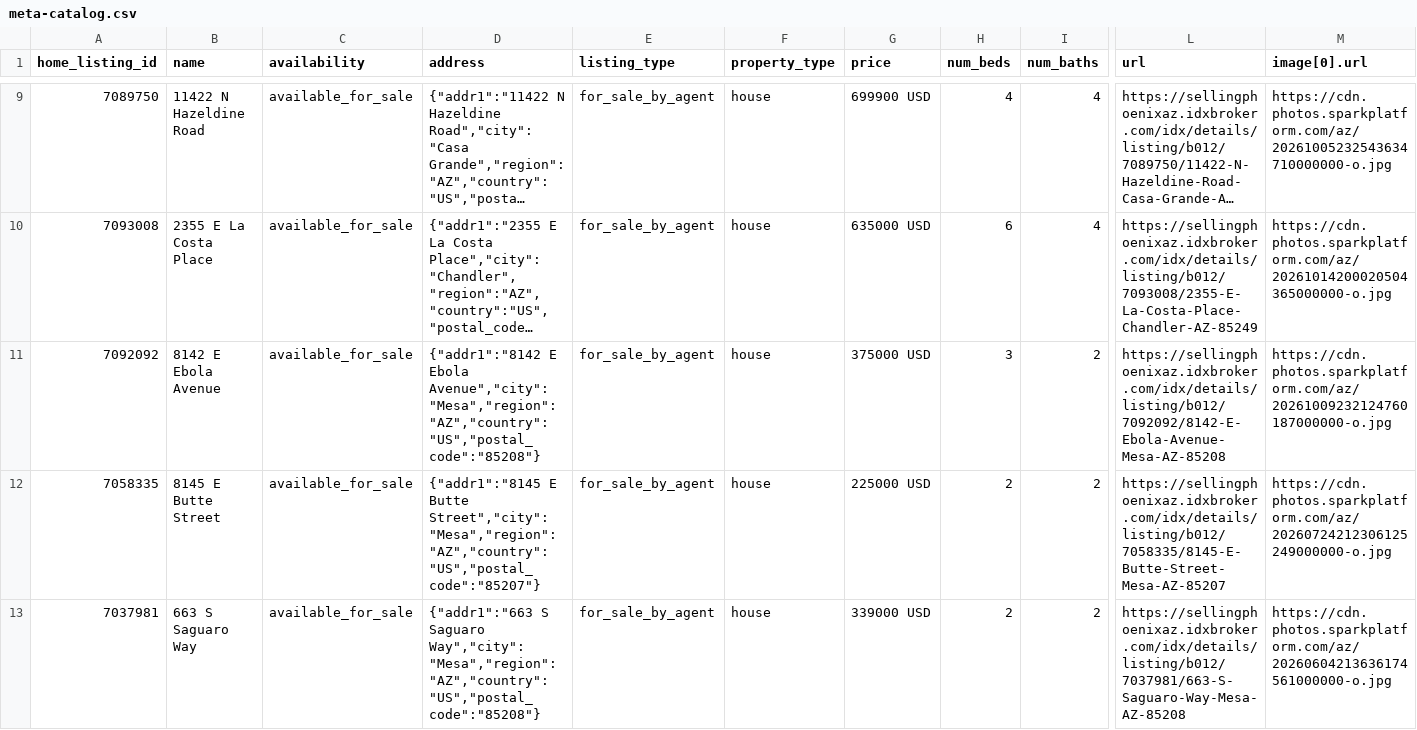
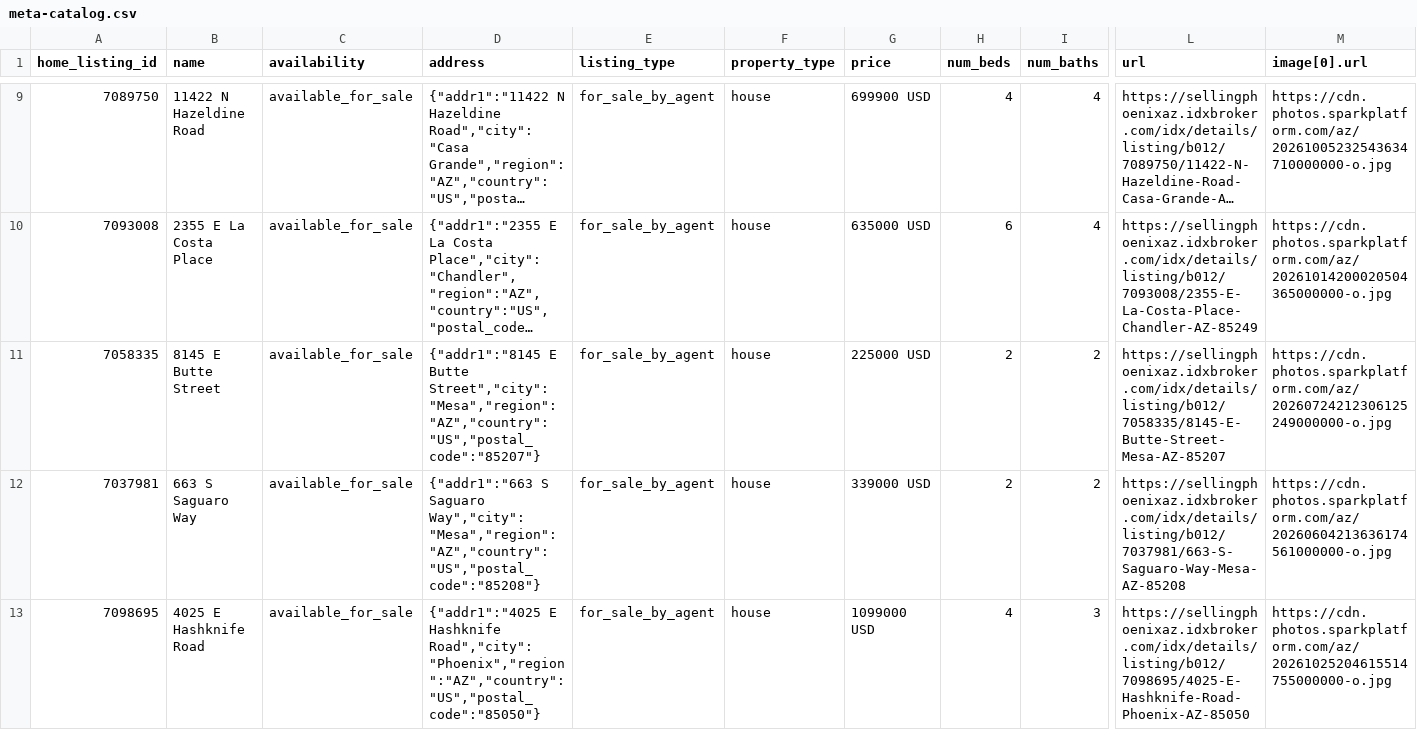
Before and after one commit to redmoon-media/listing-feeds, a CSV file: kent/meta-catalog.csv, drawn as a sheet; only a part is shown, gaps mark what is left out; long unchanged cells end in …; removed rows and columns are numbered as before the commit, all else as after; rows hold the shown columns only; the diff names each change by its address in the sheet, - before the commit and + after, or states it on an @@ line.

```diff
--- a/kent/meta-catalog.csv
+++ b/kent/meta-catalog.csv
-row 11: 7092092 | 8142 E Ebola Avenue | available_for_sale | {"addr1":"8142 E Ebola Avenue","city":"Mesa","region":"AZ","country":"US","postal_code":"85208"} | for_sale_by_agent | house | 375000 USD | 3 | 2 | https://sellingphoenixaz.idxbroker.com/idx/details/listing/b012/7092092/8142-E-Ebola-Avenue-Mesa-AZ-85208 | https://cdn.photos.sparkplatform.com/az/20261009232124760187000000-o.jpg
+row 13: 7098695 | 4025 E Hashknife Road | available_for_sale | {"addr1":"4025 E Hashknife Road","city":"Phoenix","region":"AZ","country":"US","postal_code":"85050"} | for_sale_by_agent | house | 1099000 USD | 4 | 3 | https://sellingphoenixaz.idxbroker.com/idx/details/listing/b012/7098695/4025-E-Hashknife-Road-Phoenix-AZ-85050 | https://cdn.photos.sparkplatform.com/az/20261025204615514755000000-o.jpg
```
Also changed, not shown: kent/google-feed.csv.
